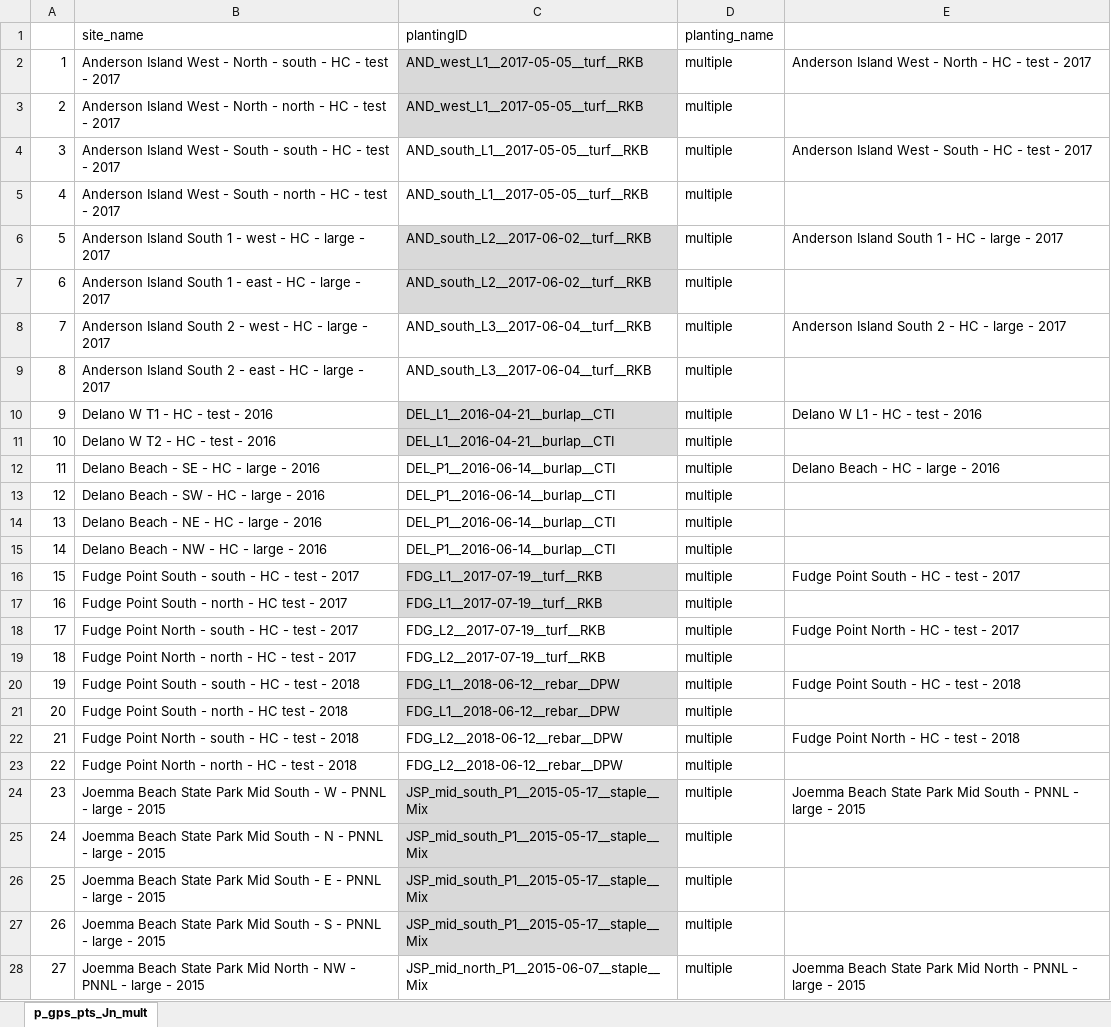
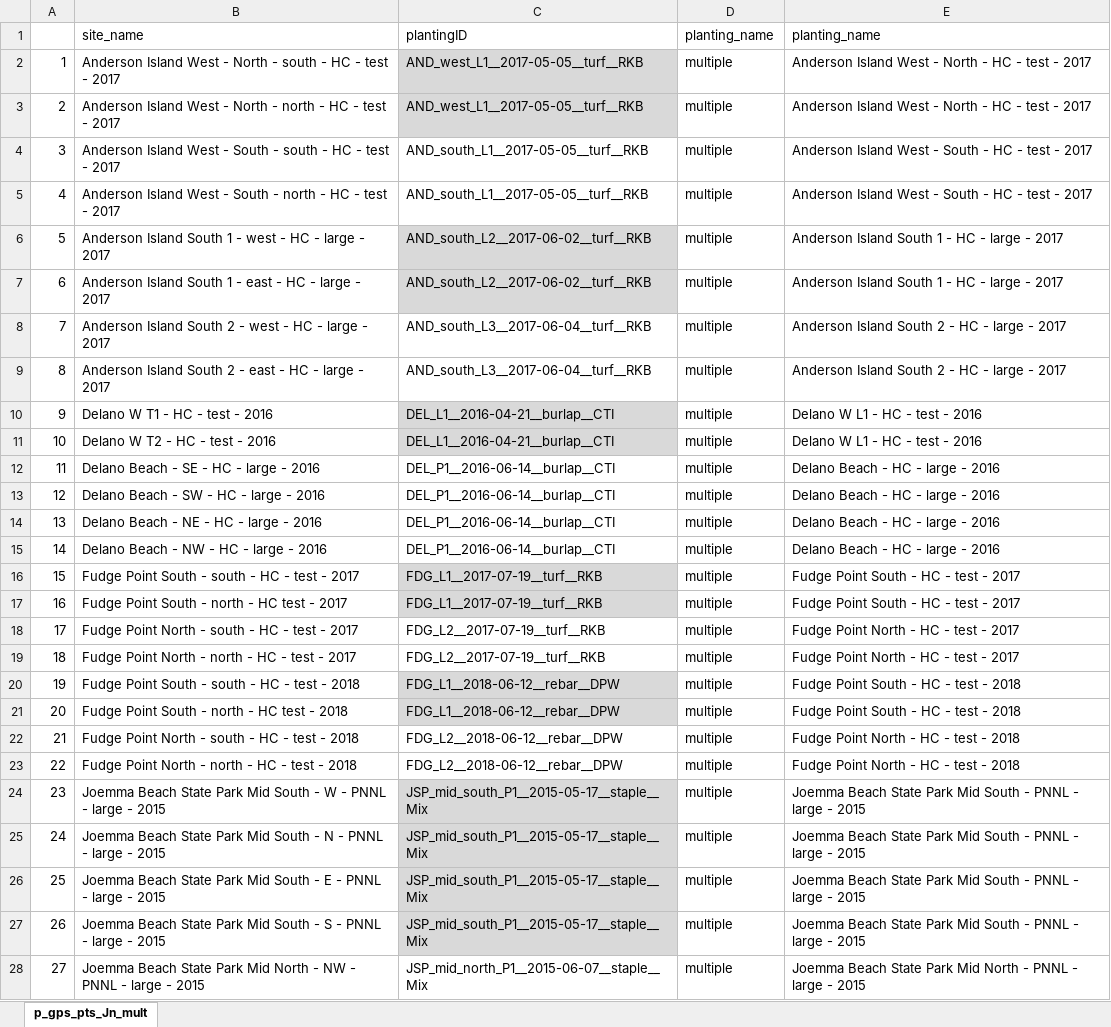
Before and after one commit to WA-Nearshore/seagrass-restoration-processing, an Excel workbook: output_tables/p_gps_pts_Jn_mult.xlsx, sheet p_gps_pts_Jn_mult, drawn as a sheet; only a part is shown; values as stored, in another font and other column widths than the file's, no borders; the diff covers the shown part only; the diff names each change by its address in the sheet, - before the commit and + after, or states it on an @@ line.

Commit message:
Created gps name to planting name lookup.

```diff
--- a/output_tables/p_gps_pts_Jn_mult.xlsx (sheet p_gps_pts_Jn_mult)
+++ b/output_tables/p_gps_pts_Jn_mult.xlsx (sheet p_gps_pts_Jn_mult)
-E1: (empty)
+E1: planting_name
-E3: (empty)
+E3: Anderson Island West - North - HC - test - 2017
-E5: (empty)
+E5: Anderson Island West - South - HC - test - 2017
-E7: (empty)
+E7: Anderson Island South 1 - HC - large - 2017
-E9: (empty)
+E9: Anderson Island South 2 - HC - large - 2017
-E11: (empty)
+E11: Delano W L1 - HC - test - 2016
-E13:E15: (empty)
+E13:E15: Delano Beach - HC - large - 2016
-E17: (empty)
+E17: Fudge Point South - HC - test - 2017
-E19: (empty)
+E19: Fudge Point North - HC - test - 2017
-E21: (empty)
+E21: Fudge Point South - HC - test - 2018
-E23: (empty)
+E23: Fudge Point North - HC - test - 2018
-E25:E27: (empty)
+E25:E27: Joemma Beach State Park Mid South - PNNL - large - 2015
```
Also changed, not shown: 35 edited cells elsewhere in this sheet, 2 other files.
